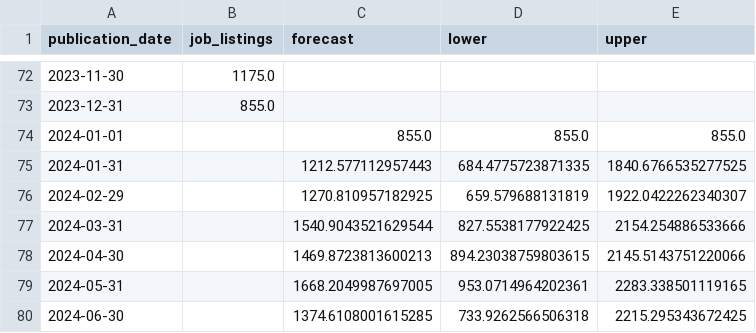
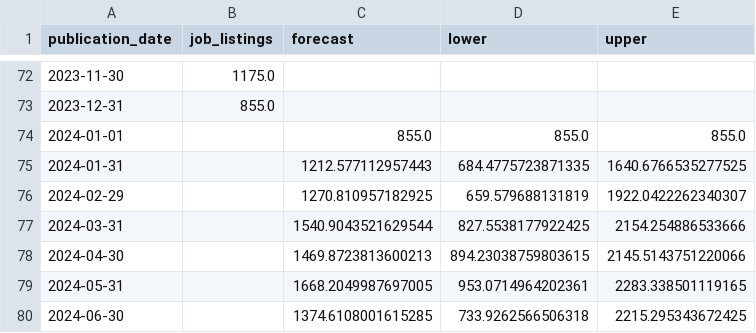
Before and after one commit to tTyst/placeholder, a CSV file: streamlit/forecast_data_restaurant.csv, drawn as a sheet; only a part is shown, gaps mark what is left out.

Commit message:
Update forecast_data_restaurant.csv

```diff
--- a/streamlit/forecast_data_restaurant.csv
+++ b/streamlit/forecast_data_restaurant.csv
@@ -74,3 +74,3 @@ publication_date,job_listings,forecast,lower,upper
 2024-01-01,,855.0,855.0,855.0
-2024-01-31,,1212.577112957443,684.4775723871335,1840.6766535277525
+2024-01-31,,1212.577112957443,684.4775723871335,1640.6766535277525
 2024-02-29,,1270.810957182925,659.579688131819,1922.0422262340307
```
